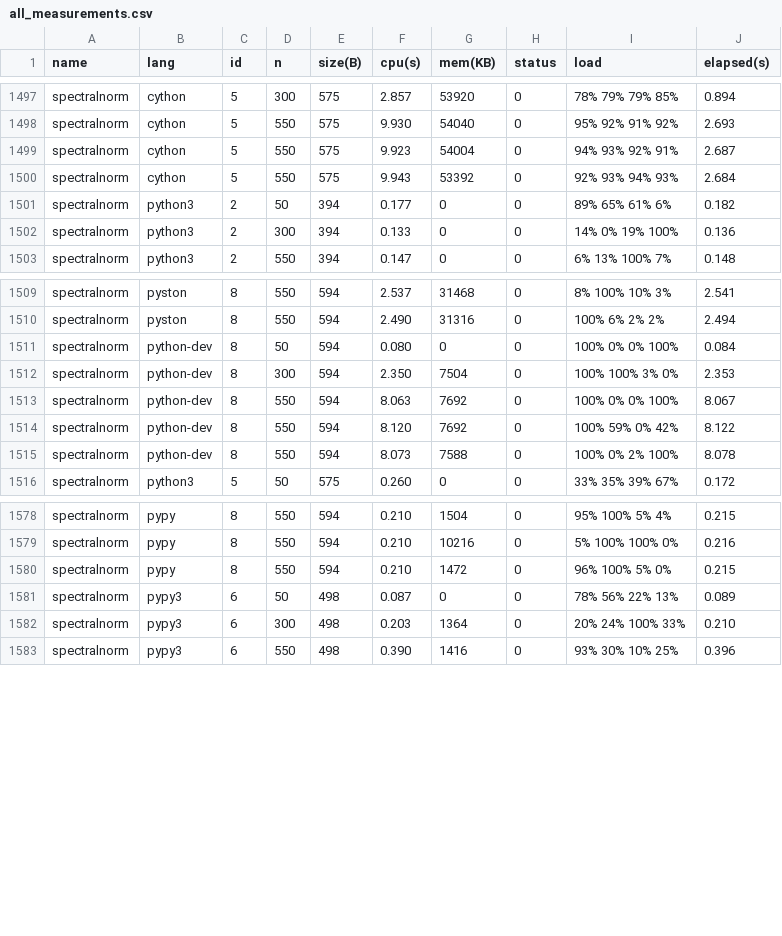
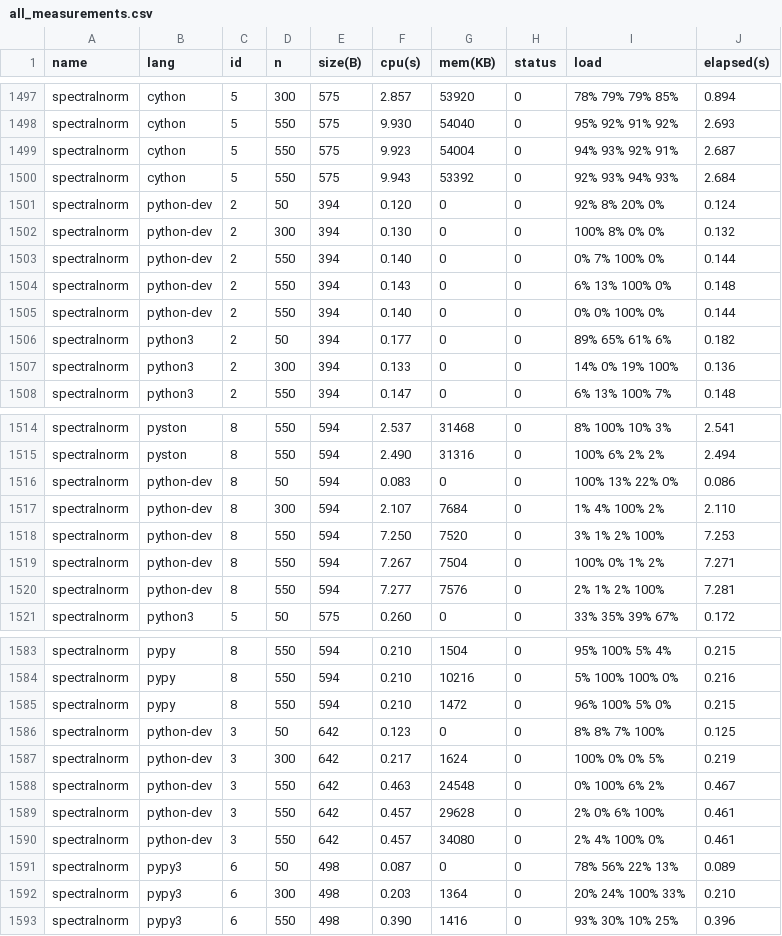
Before and after one commit to Dundee/benchmarksgame, a CSV file: bencher/summary/all_measurements.csv, drawn as a sheet; only a part is shown, gaps mark what is left out; the diff covers the shown part only.

Commit message:
spectral norm for python-dev

```diff
--- a/bencher/summary/all_measurements.csv
+++ b/bencher/summary/all_measurements.csv
@@ -1500,2 +1500,7 @@ spectralnorm,cython,5,550,575,9.923,54004,0,94% 93% 92% 91%,2.687
 spectralnorm,cython,5,550,575,9.943,53392,0,92% 93% 94% 93%,2.684
+spectralnorm,python-dev,2,50,394,0.120,0,0,92% 8% 20% 0%,0.124
+spectralnorm,python-dev,2,300,394,0.130,0,0,100% 8% 0% 0%,0.132
+spectralnorm,python-dev,2,550,394,0.140,0,0,0% 7% 100% 0%,0.144
+spectralnorm,python-dev,2,550,394,0.143,0,0,6% 13% 100% 0%,0.148
+spectralnorm,python-dev,2,550,394,0.140,0,0,0% 0% 100% 0%,0.144
 spectralnorm,python3,2,50,394,0.177,0,0,89% 65% 61% 6%,0.182
@@ -1510,7 +1515,7 @@ spectralnorm,pyston,8,550,594,2.537,31468,0,8% 100% 10% 3%,2.541
 spectralnorm,pyston,8,550,594,2.490,31316,0,100% 6% 2% 2%,2.494
-spectralnorm,python-dev,8,50,594,0.080,0,0,100% 0% 0% 100%,0.084
-spectralnorm,python-dev,8,300,594,2.350,7504,0,100% 100% 3% 0%,2.353
-spectralnorm,python-dev,8,550,594,8.063,7692,0,100% 0% 0% 100%,8.067
-spectralnorm,python-dev,8,550,594,8.120,7692,0,100% 59% 0% 42%,8.122
-spectralnorm,python-dev,8,550,594,8.073,7588,0,100% 0% 2% 100%,8.078
+spectralnorm,python-dev,8,50,594,0.083,0,0,100% 13% 22% 0%,0.086
+spectralnorm,python-dev,8,300,594,2.107,7684,0,1% 4% 100% 2%,2.110
+spectralnorm,python-dev,8,550,594,7.250,7520,0,3% 1% 2% 100%,7.253
+spectralnorm,python-dev,8,550,594,7.267,7504,0,100% 0% 1% 2%,7.271
+spectralnorm,python-dev,8,550,594,7.277,7576,0,2% 1% 2% 100%,7.281
 spectralnorm,python3,5,50,575,0.260,0,0,33% 35% 39% 67%,0.172
@@ -1580,2 +1585,7 @@ spectralnorm,pypy,8,550,594,0.210,10216,0,5% 100% 100% 0%,0.216
 spectralnorm,pypy,8,550,594,0.210,1472,0,96% 100% 5% 0%,0.215
+spectralnorm,python-dev,3,50,642,0.123,0,0,8% 8% 7% 100%,0.125
+spectralnorm,python-dev,3,300,642,0.217,1624,0,100% 0% 0% 5%,0.219
+spectralnorm,python-dev,3,550,642,0.463,24548,0,0% 100% 6% 2%,0.467
+spectralnorm,python-dev,3,550,642,0.457,29628,0,2% 0% 6% 100%,0.461
+spectralnorm,python-dev,3,550,642,0.457,34080,0,2% 4% 100% 0%,0.461
 spectralnorm,pypy3,6,50,498,0.087,0,0,78% 56% 22% 13%,0.089
```
Also changed, not shown: 37 edited cells elsewhere in this file, bencher/summary/fastest_measurements.csv, bencher/summary/filtered_measurements.csv, 7 other files.
